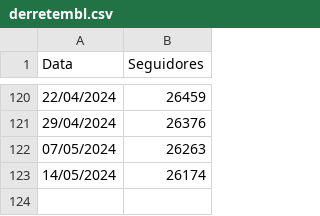
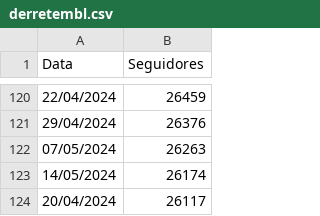
Before and after one commit to chat0GPT/derrete, a CSV file: derretembl.csv, drawn as a sheet; only a part is shown, gaps mark what is left out.

Commit message:
Update derretembl.csv

```diff
--- a/derretembl.csv
+++ b/derretembl.csv
@@ -123 +123,2 @@ Data,Seguidores
 14/05/2024,26174
+20/04/2024,26117
```
